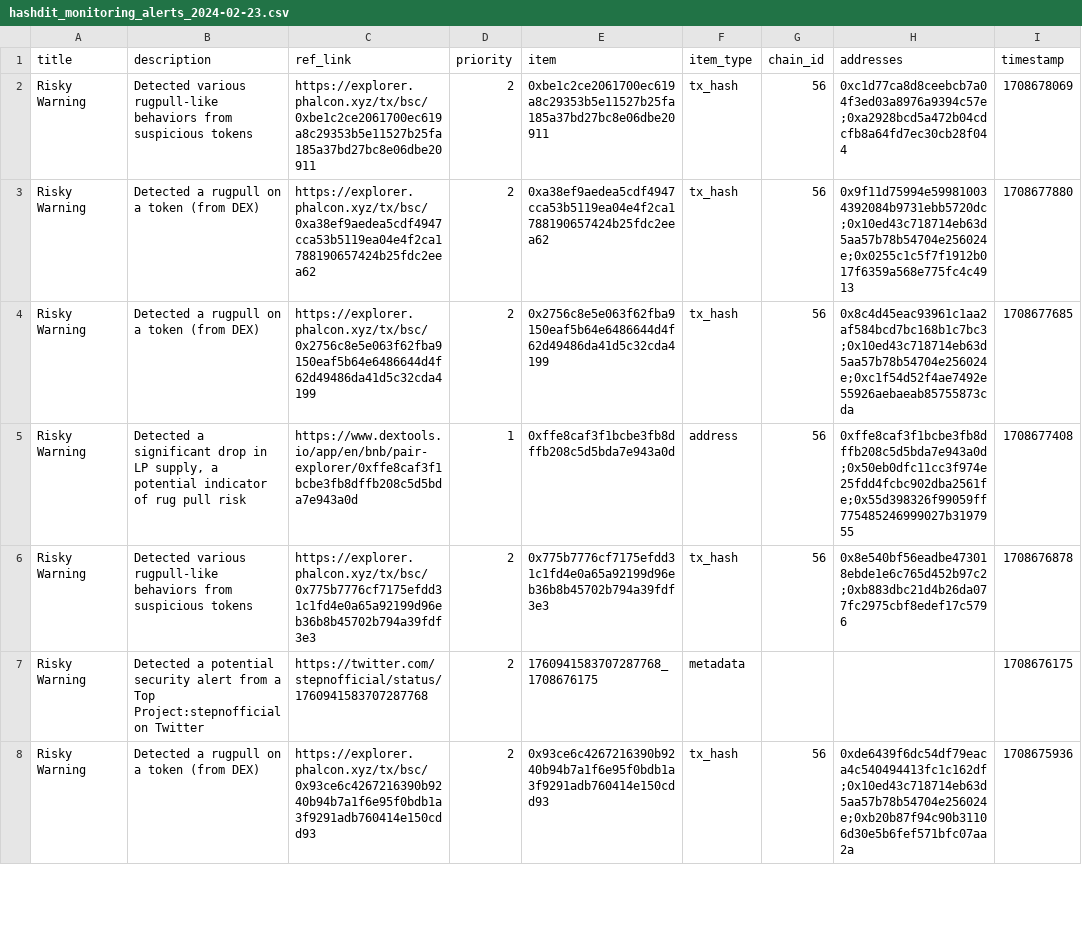
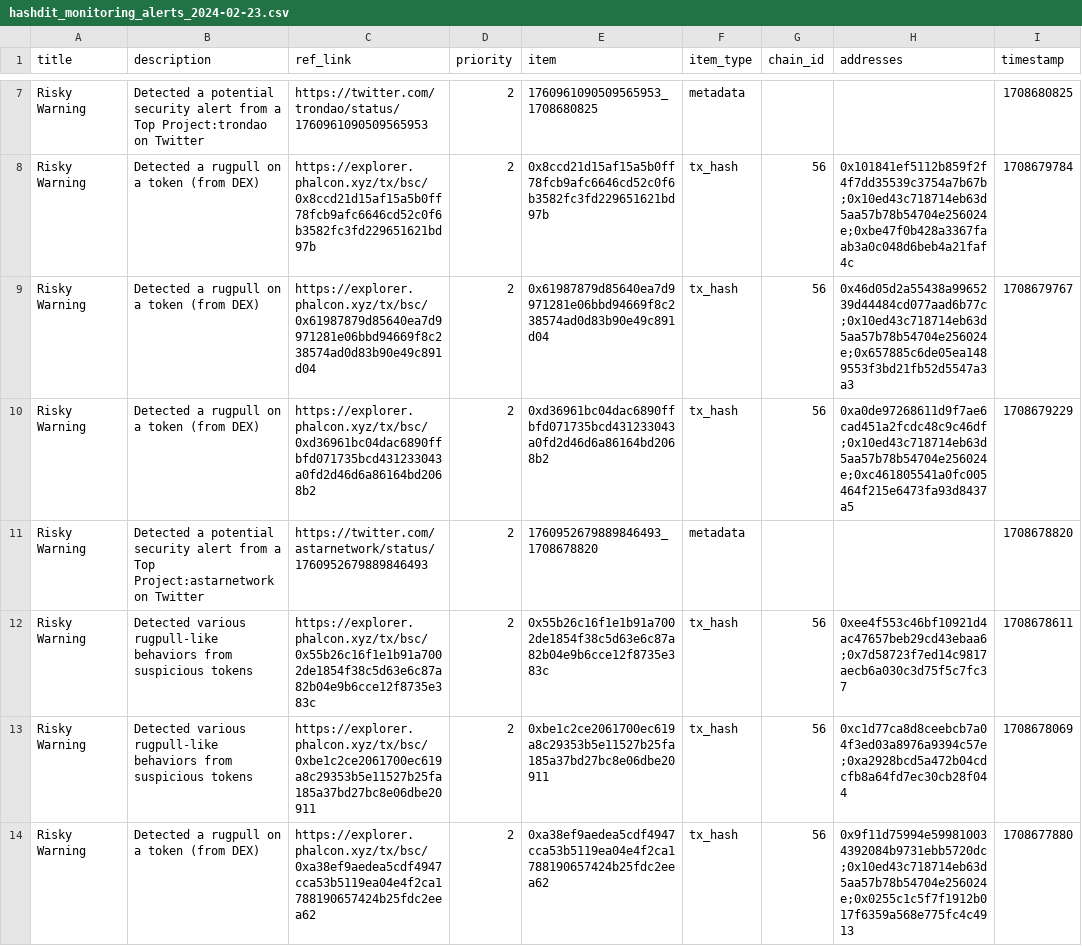
Before and after one commit to hashdit/hashdit, a CSV file: gitbook_source_code/data/hashdit_monitoring_alerts/hashdit_monitoring_alerts_2024-02-23.csv, drawn as a sheet; only a part is shown, gaps mark what is left out; the shorter side is filled out with more unchanged rows; the diff covers the shown part only.

Commit message:
hashdit_monitoring_alerts_2024-02-23.csv update

```diff
--- a/gitbook_source_code/data/hashdit_monitoring_alerts/hashdit_monitoring_alerts_2024-02-23.csv
+++ b/gitbook_source_code/data/hashdit_monitoring_alerts/hashdit_monitoring_alerts_2024-02-23.csv
@@ -2 +7,7 @@ title,description,ref_link,priority,item,item_type,chain_id,addresses,timestamp
+Risky Warning,Detected a potential security alert from a Top Project:trondao on Twitter,https://twitter.com/trondao/status/1760961090509565953 ,2,1760961090509565953_1708680825,metadata,,,1708680825
+Risky Warning,Detected a rugpull on a token (from DEX),https://explorer.phalcon.xyz/tx/bsc/0x8ccd21d15af15a5b0ff78fcb9afc6646cd52c0f6b3582fc3fd229651621bd97b ,2,0x8ccd21d15af15a5b0ff78fcb9afc6646cd52c0f6b3582fc3fd229651621bd97b,tx_hash,56,0x101841ef5112b859f2f4f7dd35539c3754a7b67b;0x10ed43c718714eb63d5aa57b78b54704e256024e;0xbe47f0b428a3367faab3a0c048d6beb4a21faf4c,1708679784
+Risky Warning,Detected a rugpull on a token (from DEX),https://explorer.phalcon.xyz/tx/bsc/0x61987879d85640ea7d9971281e06bbd94669f8c238574ad0d83b90e49c891d04 ,2,0x61987879d85640ea7d9971281e06bbd94669f8c238574ad0d83b90e49c891d04,tx_hash,56,0x46d05d2a55438a9965239d44484cd077aad6b77c;0x10ed43c718714eb63d5aa57b78b54704e256024e;0x657885c6de05ea1489553f3bd21fb52d5547a3a3,1708679767
+Risky Warning,Detected a rugpull on a token (from DEX),https://explorer.phalcon.xyz/tx/bsc/0xd36961bc04dac6890ffbfd071735bcd431233043a0fd2d46d6a86164bd2068b2 ,2,0xd36961bc04dac6890ffbfd071735bcd431233043a0fd2d46d6a86164bd2068b2,tx_hash,56,0xa0de97268611d9f7ae6cad451a2fcdc48c9c46df;0x10ed43c718714eb63d5aa57b78b54704e256024e;0xc461805541a0fc005464f215e6473fa93d8437a5,1708679229
+Risky Warning,Detected a potential security alert from a Top Project:astarnetwork on Twitter,https://twitter.com/astarnetwork/status/1760952679889846493 ,2,1760952679889846493_1708678820,metadata,,,1708678820
+Risky Warning,Detected various rugpull-like behaviors from suspicious tokens,https://explorer.phalcon.xyz/tx/bsc/0x55b26c16f1e1b91a7002de1854f38c5d63e6c87a82b04e9b6cce12f8735e383c ,2,0x55b26c16f1e1b91a7002de1854f38c5d63e6c87a82b04e9b6cce12f8735e383c,tx_hash,56,0xee4f553c46bf10921d4ac47657beb29cd43ebaa6;0x7d58723f7ed14c9817aecb6a030c3d75f5c7fc37,1708678611
 Risky Warning,Detected various rugpull-like behaviors from suspicious tokens,https://explorer.phalcon.xyz/tx/bsc/0xbe1c2ce2061700ec619a8c29353b5e11527b25fa185a37bd27bc8e06dbe20911 ,2,0xbe1c2ce2061700ec619a8c29353b5e11527b25fa185a37bd27bc8e06dbe20911,tx_hash,56,0xc1d77ca8d8ceebcb7a04f3ed03a8976a9394c57e;0xa2928bcd5a472b04cdcfb8a64fd7ec30cb28f044,1708678069
```
Also changed, not shown: 5 added rows and 1 moved row elsewhere in this file.
